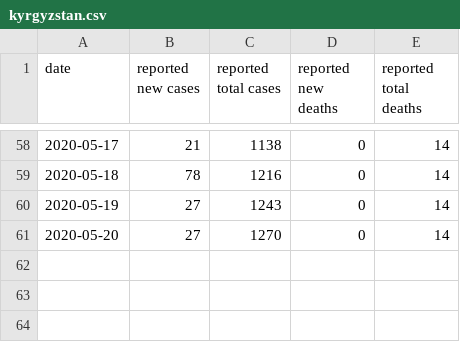
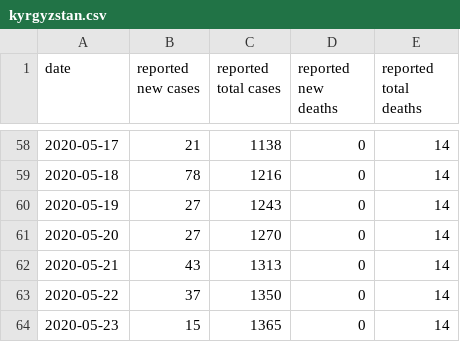
Before and after one commit to jonorthwash/covid19projection, a CSV file: data/kyrgyzstan.csv, drawn as a sheet; only a part is shown, gaps mark what is left out; the diff names each change by its address in the sheet, - before the commit and + after, or states it on an @@ line.

Commit message:
data from yesterday and today, with some issues for pa_delco1 (they changed some things on us)

```diff
--- a/data/kyrgyzstan.csv
+++ b/data/kyrgyzstan.csv
+row 62: 2020-05-21 | 43 | 1313 | 0 | 14
+row 63: 2020-05-22 | 37 | 1350 | 0 | 14
+row 64: 2020-05-23 | 15 | 1365 | 0 | 14
```
Also changed, not shown: data/ms.csv, data/pa_delco.csv, 4 other files.
